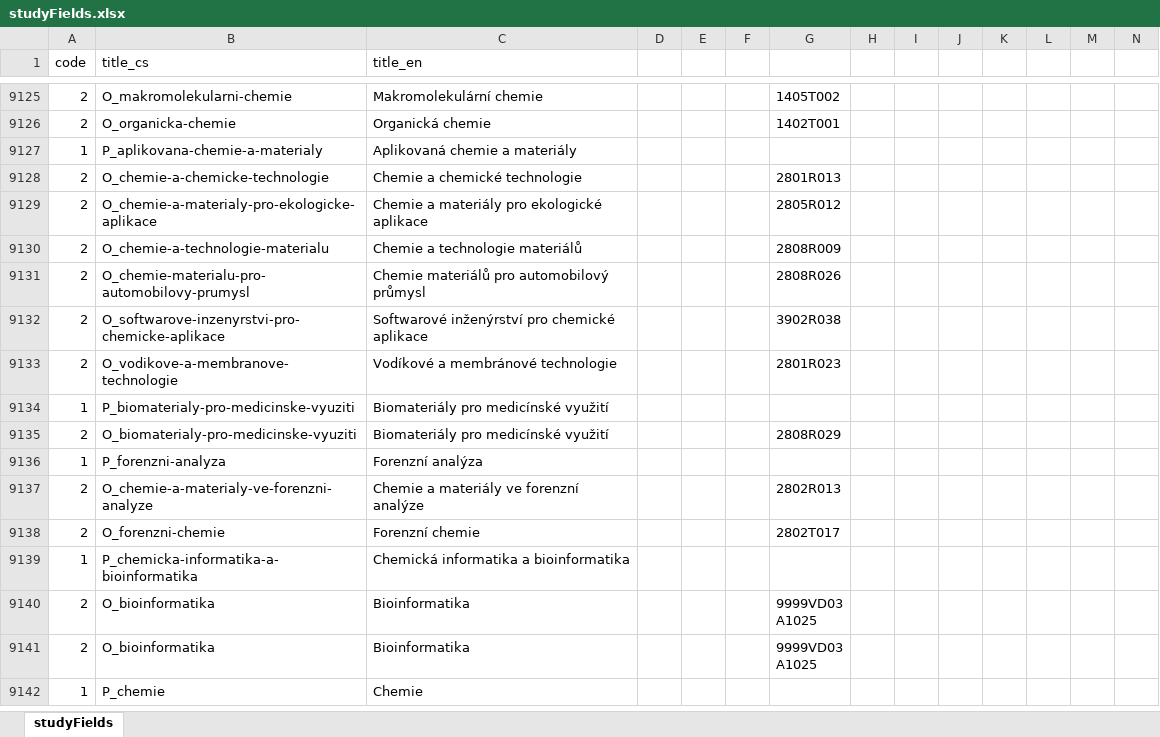
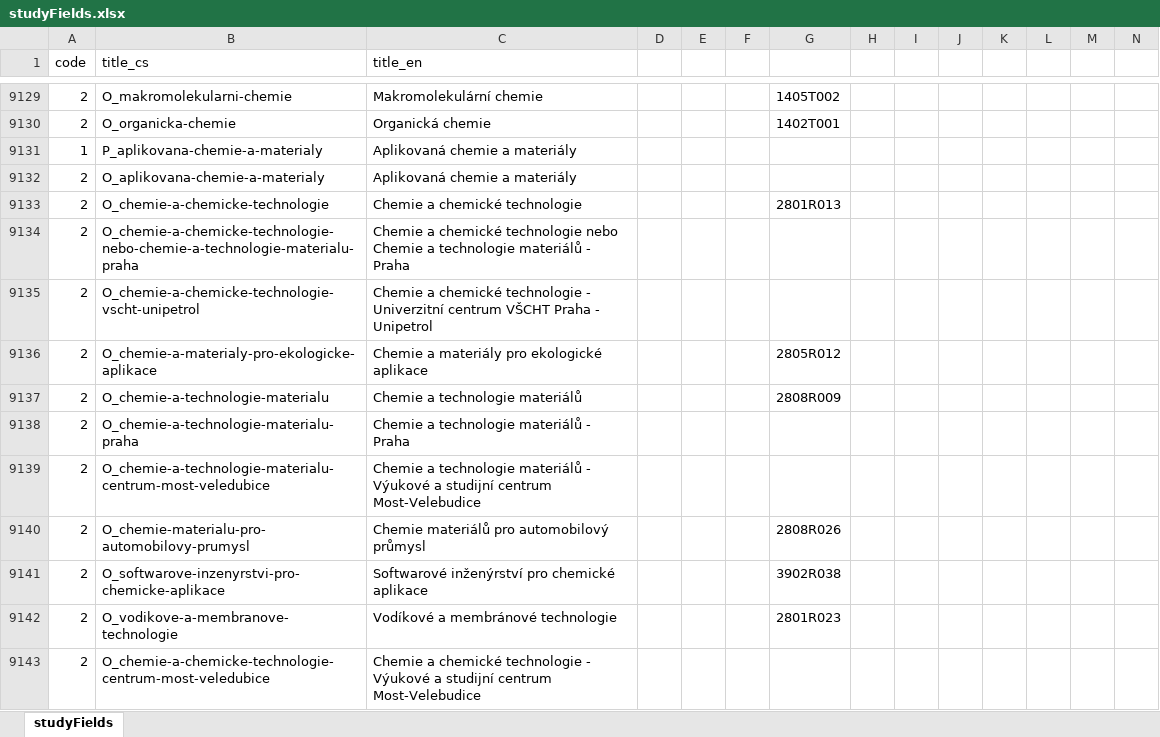
Before and after one commit to Narodni-repozitar/nr-taxonomies, an Excel workbook: data/excel/studyFields.xlsx, sheet studyFields, drawn as a sheet; only a part is shown, gaps mark what is left out; the shorter side is filled out with more unchanged rows; values as stored, in another font and other column widths than the file's, no borders; rows hold the shown columns only; the diff covers the shown part only; the diff names each change by its address in the sheet, - before the commit and + after, or states it on an @@ line.

Commit message:
Doplnil jsem studyFields pro VSCHT

```diff
--- a/data/excel/studyFields.xlsx (sheet studyFields)
+++ b/data/excel/studyFields.xlsx (sheet studyFields)
+row 9132: 2 | O_aplikovana-chemie-a-materialy | Aplikovaná chemie a materiály
+row 9134: 2 | O_chemie-a-chemicke-technologie-nebo-chemie-a-technologie-materialu-praha | Chemie a chemické technologie nebo Chemie a technologie materiálů - Praha
+row 9135: 2 | O_chemie-a-chemicke-technologie-vscht-unipetrol | Chemie a chemické technologie - Univerzitní centrum VŠCHT Praha - Unipetrol
+row 9138: 2 | O_chemie-a-technologie-materialu-praha | Chemie a technologie materiálů - Praha
+row 9139: 2 | O_chemie-a-technologie-materialu-centrum-most-veledubice | Chemie a technologie materiálů - Výukové a studijní centrum Most-Velebudice
+row 9143: 2 | O_chemie-a-chemicke-technologie-centrum-most-veledubice | Chemie a chemické technologie - Výukové a studijní centrum Most-Velebudice
```
Also changed, not shown: 39 added rows and 1 edited cell elsewhere in this sheet, data/old_excel/studyFields.xlsx.
